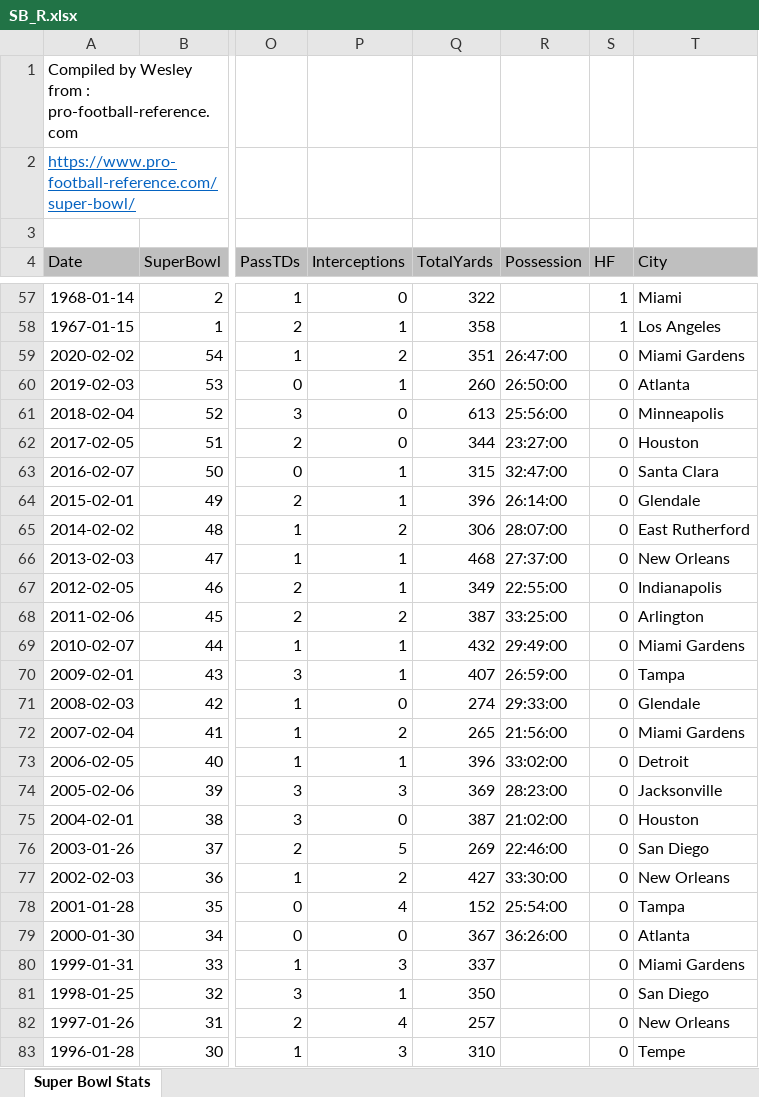
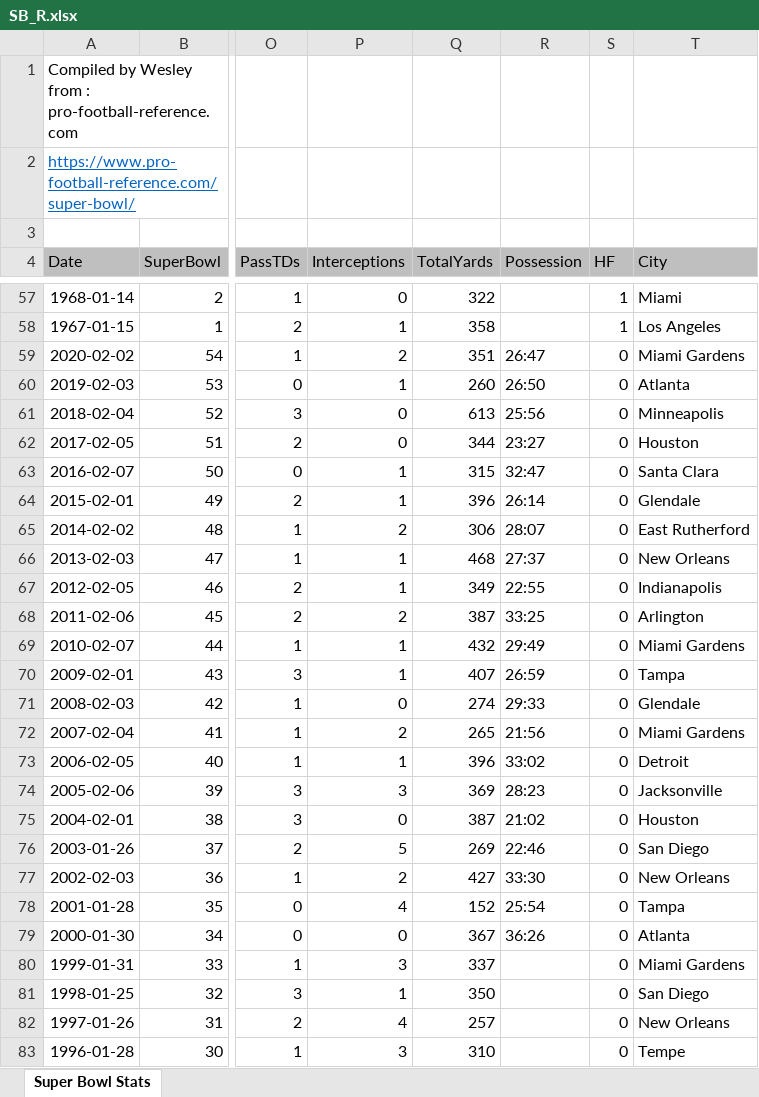
Before and after one commit to rafael-a-garcia/LLO8200_updated, an Excel workbook: modules/SB_R.xlsx, sheet Super Bowl Stats, drawn as a sheet; only a part is shown, gaps mark what is left out; values as stored, in another font and other column widths than the file's, no borders; the diff covers the shown part only; the diff names each change by its address in the sheet, - before the commit and + after, or states it on an @@ line.

Commit message:
Update SB_R.xlsx

```diff
--- a/modules/SB_R.xlsx (sheet Super Bowl Stats)
+++ b/modules/SB_R.xlsx (sheet Super Bowl Stats)
-R59 (Possession): 26:47:00
+R59 (Possession): 26:47
-R60 (Possession): 26:50:00
+R60 (Possession): 26:50
-R61 (Possession): 25:56:00
+R61 (Possession): 25:56
-R62 (Possession): 23:27:00
+R62 (Possession): 23:27
-R63 (Possession): 32:47:00
+R63 (Possession): 32:47
-R64 (Possession): 26:14:00
+R64 (Possession): 26:14
-R65 (Possession): 28:07:00
+R65 (Possession): 28:07
-R66 (Possession): 27:37:00
+R66 (Possession): 27:37
-R67 (Possession): 22:55:00
+R67 (Possession): 22:55
-R68 (Possession): 33:25:00
+R68 (Possession): 33:25
-R69 (Possession): 29:49:00
+R69 (Possession): 29:49
-R70 (Possession): 26:59:00
+R70 (Possession): 26:59
-R71 (Possession): 29:33:00
+R71 (Possession): 29:33
-R72 (Possession): 21:56:00
+R72 (Possession): 21:56
-R73 (Possession): 33:02:00
+R73 (Possession): 33:02
-R74 (Possession): 28:23:00
+R74 (Possession): 28:23
-R75 (Possession): 21:02:00
+R75 (Possession): 21:02
-R76 (Possession): 22:46:00
+R76 (Possession): 22:46
-R77 (Possession): 33:30:00
+R77 (Possession): 33:30
-R78 (Possession): 25:54:00
+R78 (Possession): 25:54
-R79 (Possession): 36:26:00
+R79 (Possession): 36:26
```
Also changed, not shown: 38 edited cells elsewhere in this sheet.
